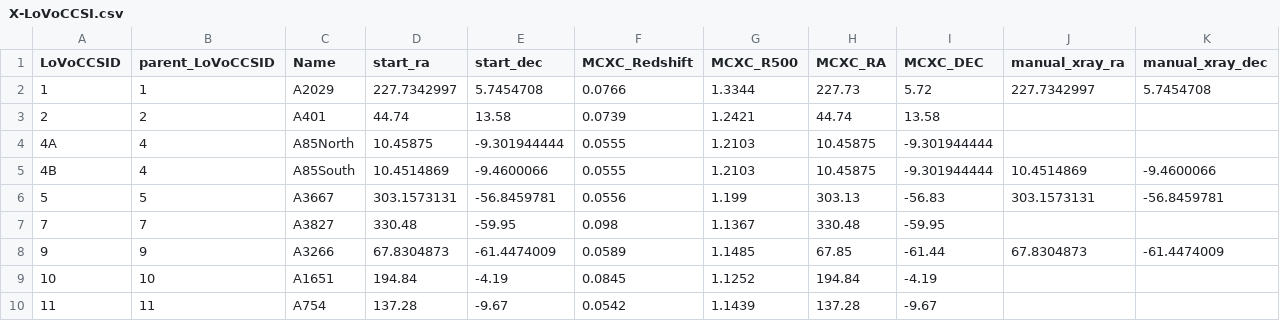
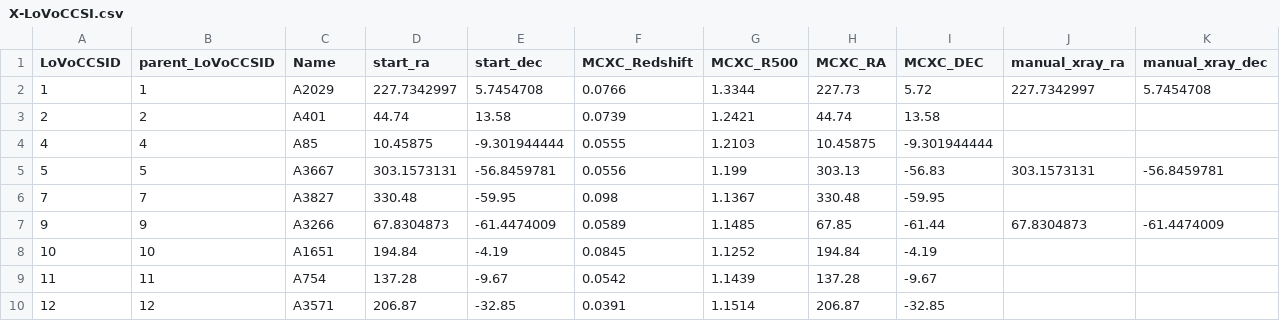
Before and after one commit to LoVoCCS/X-LoVoCCS-Analyses, a CSV file: sample_files/X-LoVoCCSI.csv, drawn as a sheet; only a part is shown; the shorter side is filled out with more unchanged rows; rows hold the shown columns only; the diff names each change by its address in the sheet, - before the commit and + after, or states it on an @@ line.

Commit message:
Removed the LoVoCCS-4B entry, we're going back to just LoVoCCS-4

```diff
--- a/sample_files/X-LoVoCCSI.csv
+++ b/sample_files/X-LoVoCCSI.csv
-A4 (LoVoCCSID): 4A
+A4 (LoVoCCSID): 4
-C4 (Name): A85North
+C4 (Name): A85
-row 5: 4B | 4 | A85South | 10.4514869 | -9.4600066 | 0.0555 | 1.2103 | 10.45875 | -9.301944444 | 10.4514869 | -9.4600066
```
